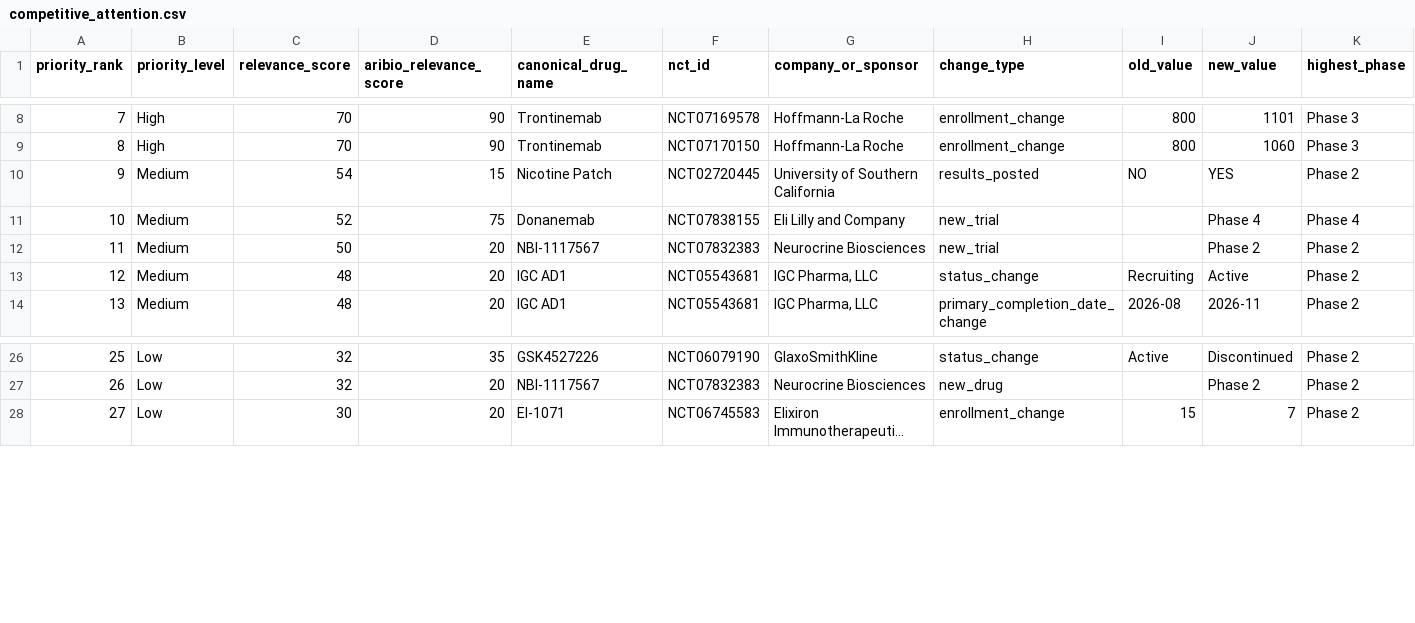
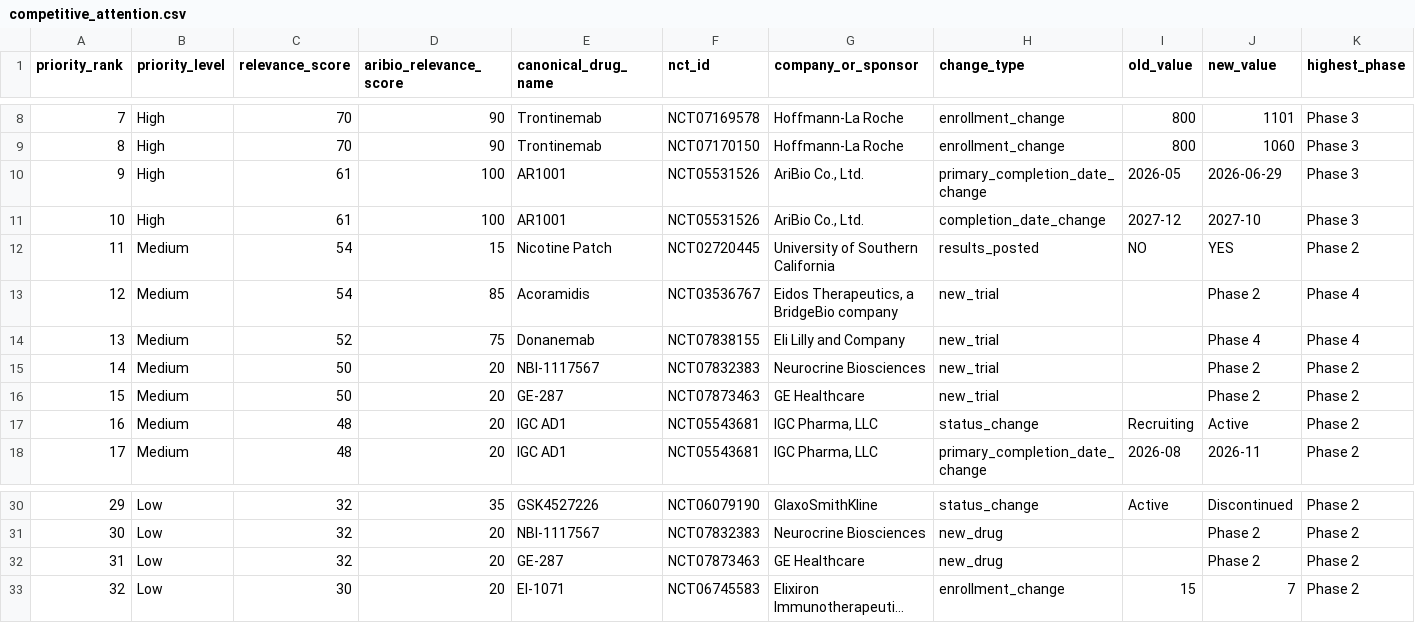
Before and after one commit to juniparkk/AriBio-Clinical-Trial-Pipeline, a CSV file: outputs/competitive_attention.csv, drawn as a sheet; only a part is shown, gaps mark what is left out; long unchanged cells end in …; addresses are those after the commit; rows hold the shown columns only; the diff names each change by its address in the sheet, - before the commit and + after, or states it on an @@ line.

```diff
--- a/outputs/competitive_attention.csv
+++ b/outputs/competitive_attention.csv
+row 10: 9 | High | 61 | 100 | AR1001 | NCT05531526 | AriBio Co., Ltd. | primary_completion_date_change | 2026-05 | 2026-06-29 | Phase 3
+row 11: 10 | High | 61 | 100 | AR1001 | NCT05531526 | AriBio Co., Ltd. | completion_date_change | 2027-12 | 2027-10 | Phase 3
@@ column A (priority_rank) renumbered from row 12 down @@
+row 13: 12 | Medium | 54 | 85 | Acoramidis | NCT03536767 | Eidos Therapeutics, a BridgeBio company | new_trial |  | Phase 2 | Phase 4
+row 16: 15 | Medium | 50 | 20 | GE-287 | NCT07873463 | GE Healthcare | new_trial |  | Phase 2 | Phase 2
+row 32: 31 | Low | 32 | 20 | GE-287 | NCT07873463 | GE Healthcare | new_drug |  | Phase 2 | Phase 2
```
Also changed, not shown: outputs/classification_conflicts.csv, outputs/classification_gap_audit.csv, 8 other files.
